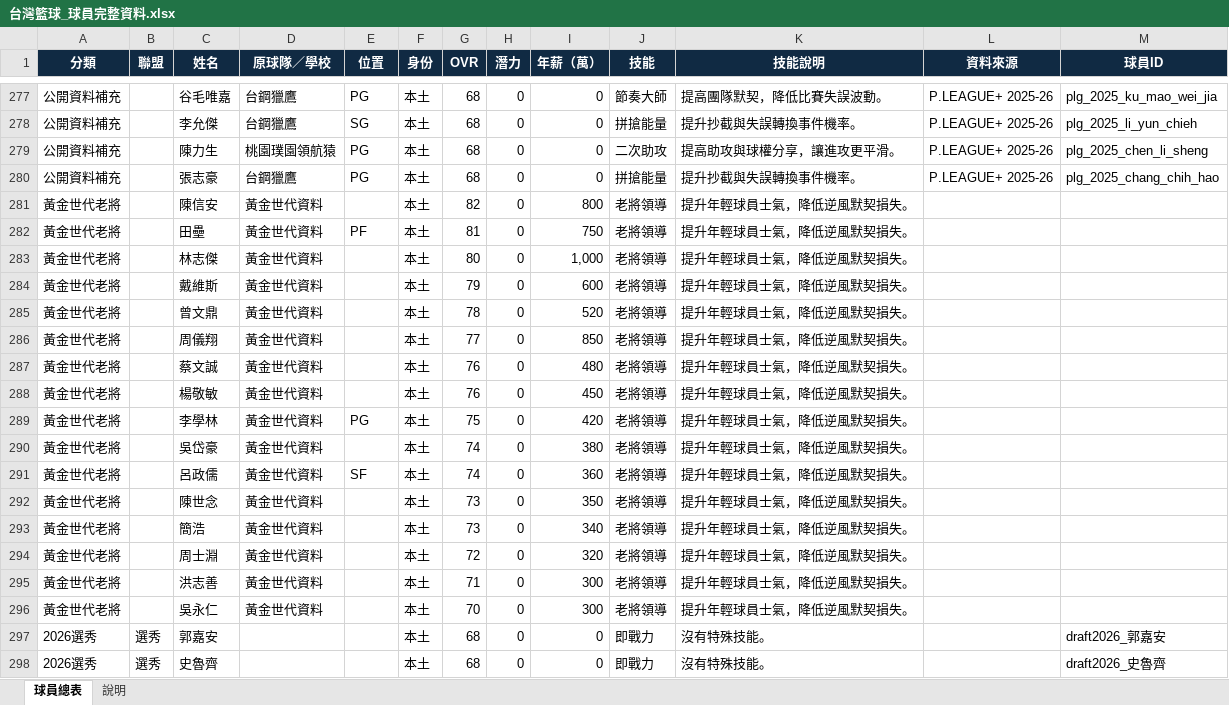
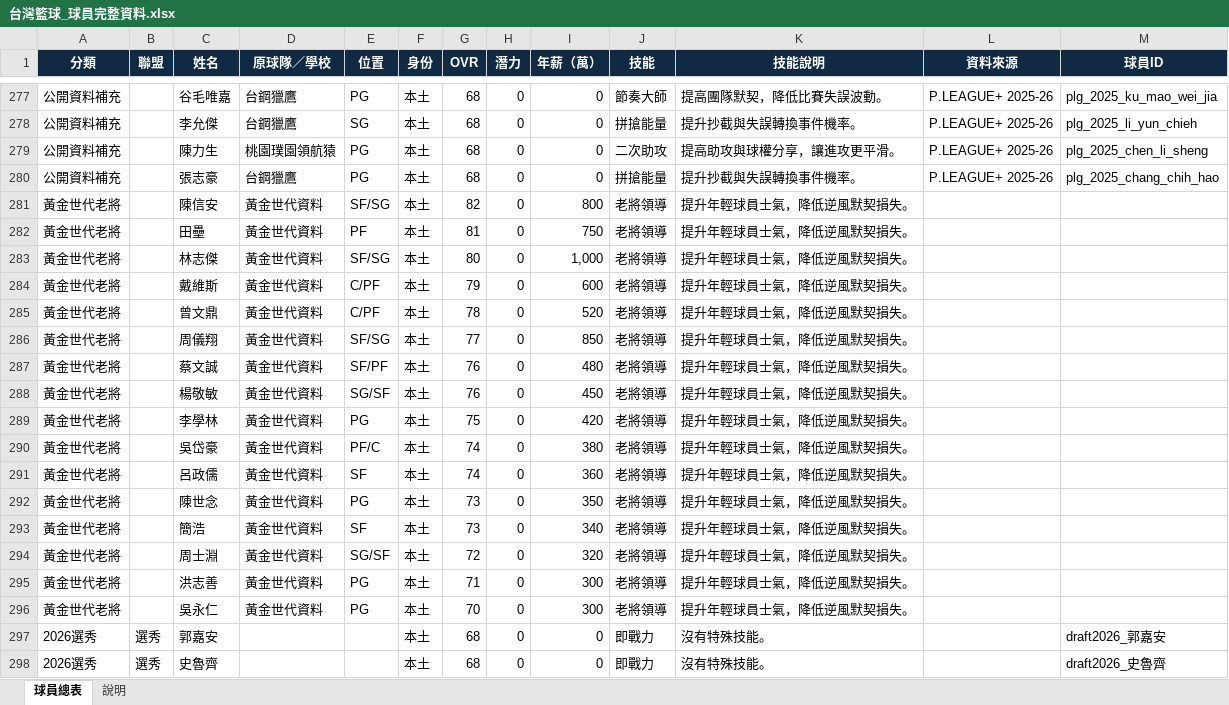
Before and after one commit to eve1995927-svg/basketballtw, an Excel workbook: 台灣籃球_球員完整資料.xlsx, sheet 球員總表, drawn as a sheet; only a part is shown, gaps mark what is left out; values as stored, in another font and other column widths than the file's, no borders; conditional formats and table styles not drawn; the diff names each change by its address in the sheet, - before the commit and + after, or states it on an @@ line.

```diff
--- a/台灣籃球_球員完整資料.xlsx (sheet 球員總表)
+++ b/台灣籃球_球員完整資料.xlsx (sheet 球員總表)
-E281 (位置): (empty)
+E281 (位置): SF/SG
-E283 (位置): (empty)
+E283 (位置): SF/SG
-E284:E285 (位置): (empty)
+E284:E285 (位置): C/PF
-E286 (位置): (empty)
+E286 (位置): SF/SG
-E287 (位置): (empty)
+E287 (位置): SF/PF
-E288 (位置): (empty)
+E288 (位置): SG/SF
-E290 (位置): (empty)
+E290 (位置): PF/C
-E292 (位置): (empty)
+E292 (位置): PG
-E293 (位置): (empty)
+E293 (位置): SF
-E294 (位置): (empty)
+E294 (位置): SG/SF
-E295:E296 (位置): (empty)
+E295:E296 (位置): PG
```
Also changed, not shown: 4 other files.
